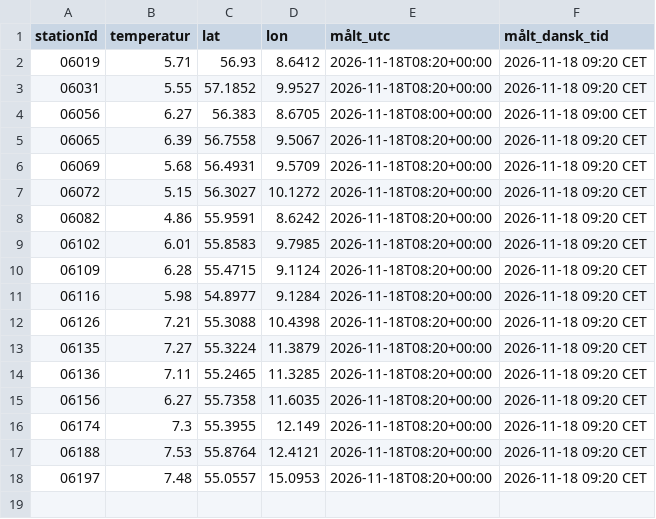
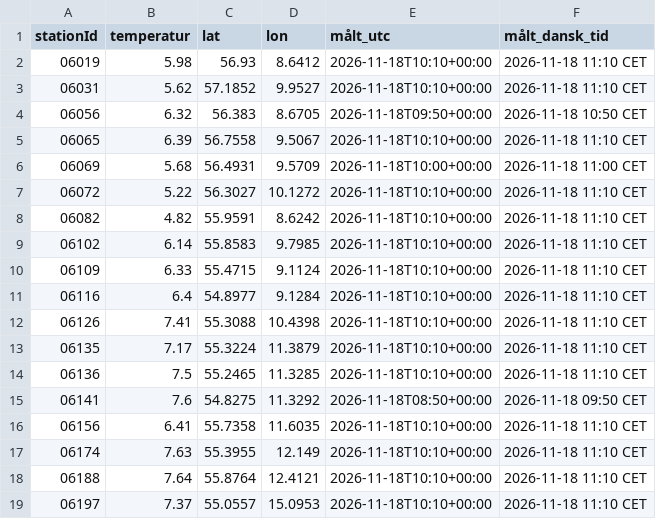
Before and after one commit to dmi-jordtemperatur/dmi-jordtemperatur, a CSV file: jordtemperatur.csv, drawn as a sheet.

```diff
--- a/jordtemperatur.csv
+++ b/jordtemperatur.csv
@@ -1,18 +1,19 @@
 stationId,temperatur,lat,lon,målt_utc,målt_dansk_tid
-06019,5.71,56.93,8.6412,2026-11-18T08:20+00:00,2026-11-18 09:20 CET
-06031,5.55,57.1852,9.9527,2026-11-18T08:20+00:00,2026-11-18 09:20 CET
-06056,6.27,56.383,8.6705,2026-11-18T08:00+00:00,2026-11-18 09:00 CET
-06065,6.39,56.7558,9.5067,2026-11-18T08:20+00:00,2026-11-18 09:20 CET
-06069,5.68,56.4931,9.5709,2026-11-18T08:20+00:00,2026-11-18 09:20 CET
-06072,5.15,56.3027,10.1272,2026-11-18T08:20+00:00,2026-11-18 09:20 CET
-06082,4.86,55.9591,8.6242,2026-11-18T08:20+00:00,2026-11-18 09:20 CET
-06102,6.01,55.8583,9.7985,2026-11-18T08:20+00:00,2026-11-18 09:20 CET
-06109,6.28,55.4715,9.1124,2026-11-18T08:20+00:00,2026-11-18 09:20 CET
-06116,5.98,54.8977,9.1284,2026-11-18T08:20+00:00,2026-11-18 09:20 CET
-06126,7.21,55.3088,10.4398,2026-11-18T08:20+00:00,2026-11-18 09:20 CET
-06135,7.27,55.3224,11.3879,2026-11-18T08:20+00:00,2026-11-18 09:20 CET
-06136,7.11,55.2465,11.3285,2026-11-18T08:20+00:00,2026-11-18 09:20 CET
-06156,6.27,55.7358,11.6035,2026-11-18T08:20+00:00,2026-11-18 09:20 CET
-06174,7.3,55.3955,12.149,2026-11-18T08:20+00:00,2026-11-18 09:20 CET
-06188,7.53,55.8764,12.4121,2026-11-18T08:20+00:00,2026-11-18 09:20 CET
-06197,7.48,55.0557,15.0953,2026-11-18T08:20+00:00,2026-11-18 09:20 CET
+06019,5.98,56.93,8.6412,2026-11-18T10:10+00:00,2026-11-18 11:10 CET
+06031,5.62,57.1852,9.9527,2026-11-18T10:10+00:00,2026-11-18 11:10 CET
+06056,6.32,56.383,8.6705,2026-11-18T09:50+00:00,2026-11-18 10:50 CET
+06065,6.39,56.7558,9.5067,2026-11-18T10:10+00:00,2026-11-18 11:10 CET
+06069,5.68,56.4931,9.5709,2026-11-18T10:00+00:00,2026-11-18 11:00 CET
+06072,5.22,56.3027,10.1272,2026-11-18T10:10+00:00,2026-11-18 11:10 CET
+06082,4.82,55.9591,8.6242,2026-11-18T10:10+00:00,2026-11-18 11:10 CET
+06102,6.14,55.8583,9.7985,2026-11-18T10:10+00:00,2026-11-18 11:10 CET
+06109,6.33,55.4715,9.1124,2026-11-18T10:10+00:00,2026-11-18 11:10 CET
+06116,6.4,54.8977,9.1284,2026-11-18T10:10+00:00,2026-11-18 11:10 CET
+06126,7.41,55.3088,10.4398,2026-11-18T10:10+00:00,2026-11-18 11:10 CET
+06135,7.17,55.3224,11.3879,2026-11-18T10:10+00:00,2026-11-18 11:10 CET
+06136,7.5,55.2465,11.3285,2026-11-18T10:10+00:00,2026-11-18 11:10 CET
+06141,7.6,54.8275,11.3292,2026-11-18T08:50+00:00,2026-11-18 09:50 CET
+06156,6.41,55.7358,11.6035,2026-11-18T10:10+00:00,2026-11-18 11:10 CET
+06174,7.63,55.3955,12.149,2026-11-18T10:10+00:00,2026-11-18 11:10 CET
+06188,7.64,55.8764,12.4121,2026-11-18T10:10+00:00,2026-11-18 11:10 CET
+06197,7.37,55.0557,15.0953,2026-11-18T10:10+00:00,2026-11-18 11:10 CET
```
